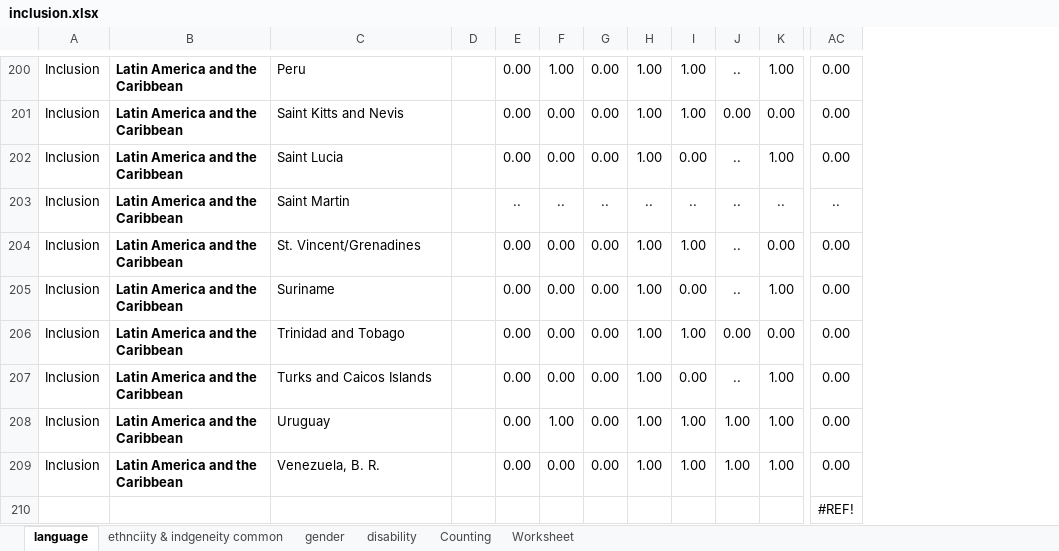
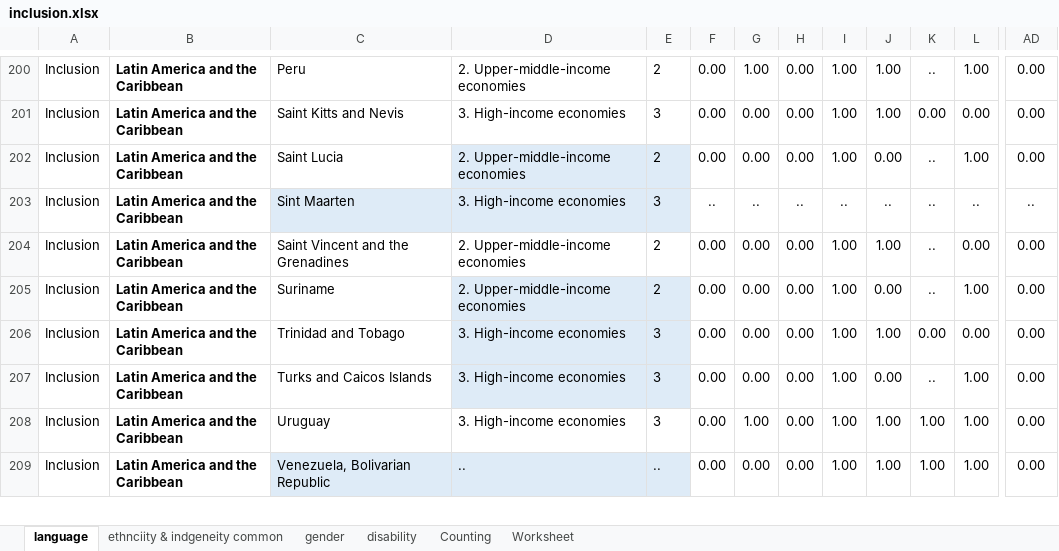
Before and after one commit to adparis625/peer-data-portal, an Excel workbook: data/inclusion.xlsx, sheet language, drawn as a sheet; only a part is shown, gaps mark what is left out; values as stored, in another font and other column widths than the file's, no borders; removed rows and columns are numbered as before the commit, all else as after; rows hold the shown columns only; the diff covers the shown part only; the diff names each change by its address in the sheet, - before the commit and + after, or states it on an @@ line.

```diff
--- a/data/inclusion.xlsx (sheet language)
+++ b/data/inclusion.xlsx (sheet language)
-column D, empty
+column D, rows 200-209: 2. Upper-middle-income economies | 3. High-income economies | 2. Upper-middle-income economies | 3. High-income economies | 2. Upper-middle-income economies | 2. Upper-middle-income economies | 3. High-income economies | 3. High-income economies | 3. High-income economies | ..
+column E, rows 200-209: 2 | 3 | 2 | 3 | 2 | 2 | 3 | 3 | 3 | ..
-C203: Saint Martin
+C203: Sint Maarten
-C203 fill: none
+C203 fill: #DEEBF7
-C204: St. Vincent/Grenadines
+C204: Saint Vincent and the Grenadines
-C209: Venezuela, B. R.
+C209: Venezuela, Bolivarian Republic
-C209 fill: none
+C209 fill: #DEEBF7
-row 210:  |  |  |  |  |  |  |  |  |  |  | #REF!
```
Also changed, not shown: 7 added rows, 9 edited cells and cell formats elsewhere in this sheet, formulas that keep their value, 1 other file.
